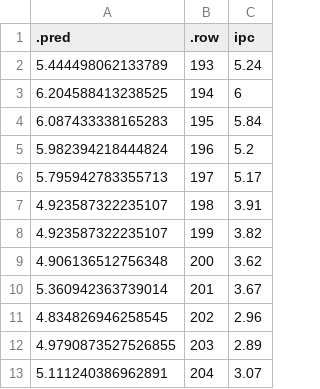
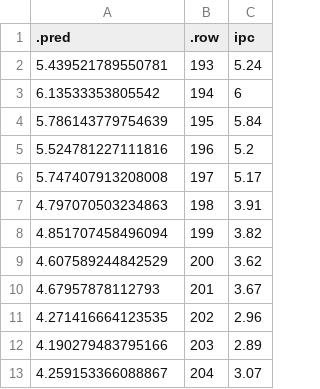
Before and after one commit to gafnts/Inflation-forecasting, a CSV file: results/xgb_12_forecast.csv, drawn as a sheet.

Commit message:
New forecasts

```diff
--- a/results/xgb_12_forecast.csv
+++ b/results/xgb_12_forecast.csv
@@ -1,13 +1,13 @@
 .pred,.row,ipc
-5.444498062133789,193,5.24
-6.204588413238525,194,6
-6.087433338165283,195,5.84
-5.982394218444824,196,5.2
-5.795942783355713,197,5.17
-4.923587322235107,198,3.91
-4.923587322235107,199,3.82
-4.906136512756348,200,3.62
-5.360942363739014,201,3.67
-4.834826946258545,202,2.96
-4.9790873527526855,203,2.89
-5.111240386962891,204,3.07
+5.439521789550781,193,5.24
+6.13533353805542,194,6
+5.786143779754639,195,5.84
+5.524781227111816,196,5.2
+5.747407913208008,197,5.17
+4.797070503234863,198,3.91
+4.851707458496094,199,3.82
+4.607589244842529,200,3.62
+4.67957878112793,201,3.67
+4.271416664123535,202,2.96
+4.190279483795166,203,2.89
+4.259153366088867,204,3.07
```
Also changed, not shown: results/xgb_24_forecast.csv, results/xgb_9_forecast.csv, 10 other files.
